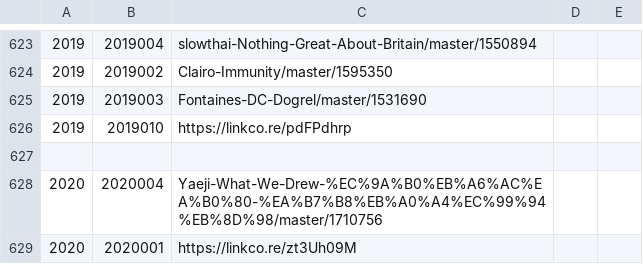
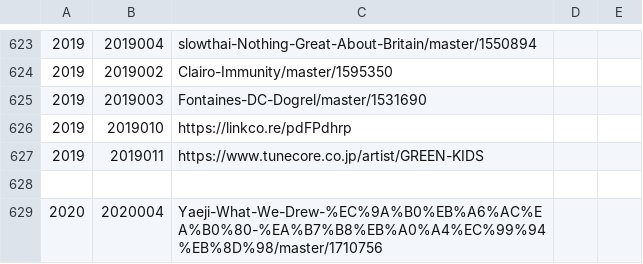
Before and after one commit to tanakazuhiko/music, a CSV file: data/main.csv, drawn as a sheet; only a part is shown, gaps mark what is left out; the shorter side is filled out with more unchanged rows; the diff names each change by its address in the sheet, - before the commit and + after, or states it on an @@ line.

```diff
--- a/data/main.csv
+++ b/data/main.csv
+row 627: 2019 | 2019011 | https://www.tunecore.co.jp/artist/GREEN-KIDS
```
Also changed, not shown: data/main.back.csv, 2 other files.
